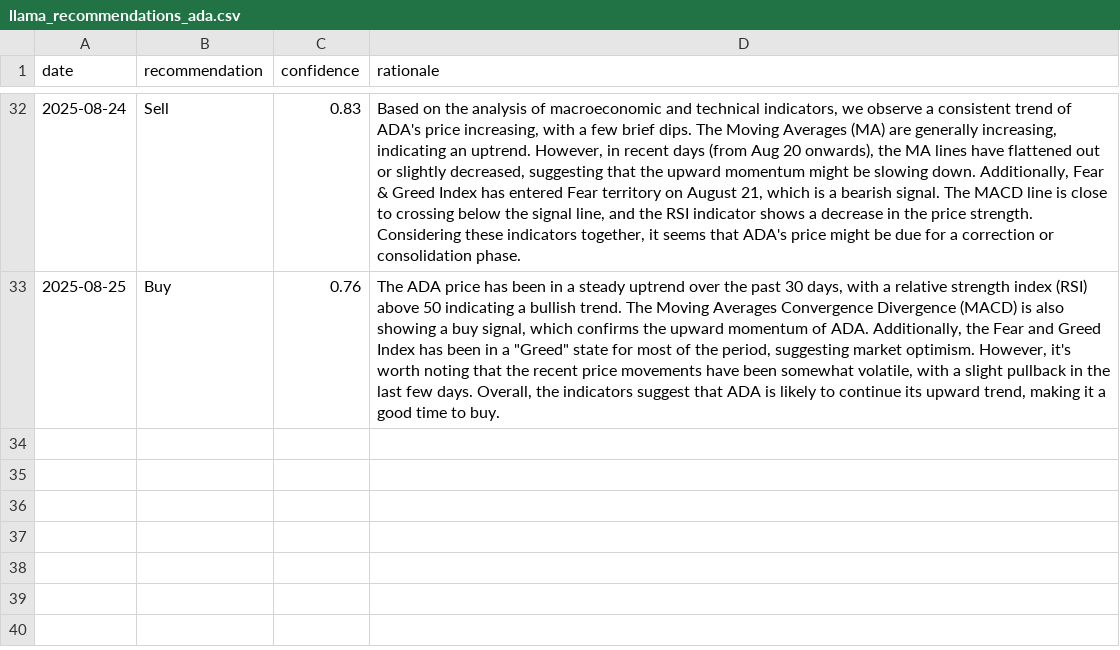
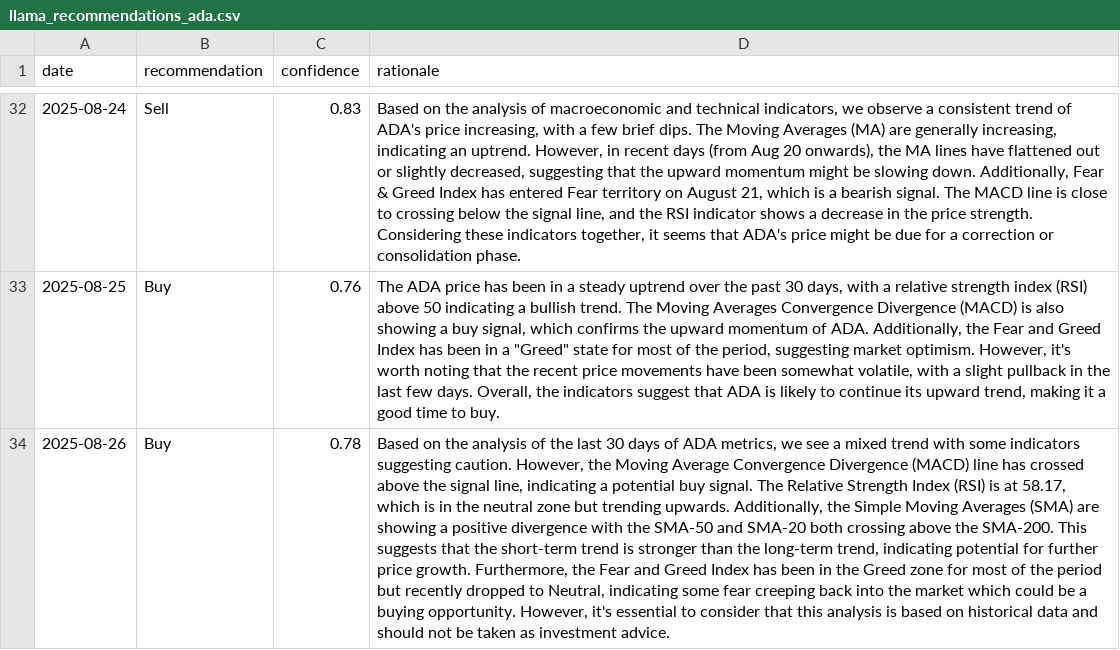
Before and after one commit to amrelsawalhi/DipSignal, a CSV file: data/llama_recommendations_ada.csv, drawn as a sheet; only a part is shown, gaps mark what is left out; the diff names each change by its address in the sheet, - before the commit and + after, or states it on an @@ line.

```diff
--- a/data/llama_recommendations_ada.csv
+++ b/data/llama_recommendations_ada.csv
+row 34: 2025-08-26 | Buy | 0.78 | Based on the analysis of the last 30 days of ADA metrics, we see a mixed trend with some indicators suggesting caution. However, the Moving Average Convergence Divergence (MACD) line has crossed above the signal line, indicating a potential buy signal. The Relative Strength Index (RSI) is at 58.17, which is in the neutral zone but trending upwards. Additionally, the Simple Moving Averages (SMA) are showing a positive divergence with the SMA-50 and SMA-20 both crossing above the SMA-200. This suggests that the short-term trend is stronger than the long-term trend, indicating potential for further price growth. Furthermore, the Fear and Greed Index has been in the Greed zone for most of the period but recently dropped to Neutral, indicating some fear creeping back into the market which could be a buying opportunity. However, it's essential to consider that this analysis is based on historical data and should not be taken as investment advice.
```
Also changed, not shown: data/btc_technical.csv, data/llama_recommendations_bnb.csv, 11 other files.
